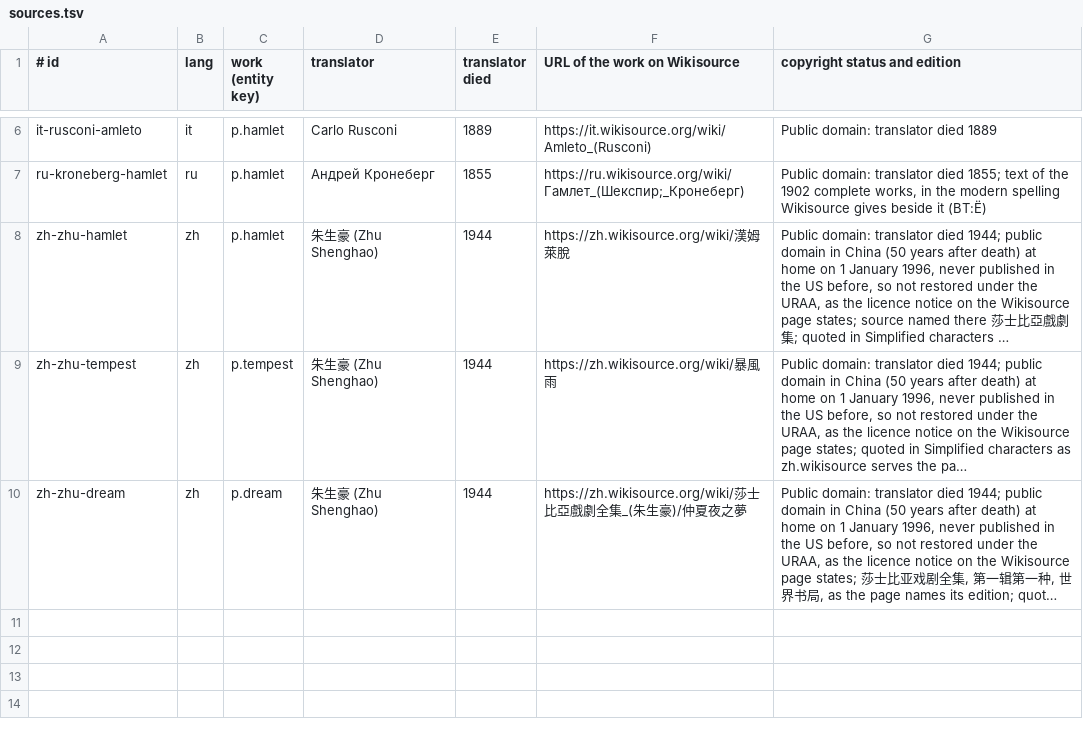
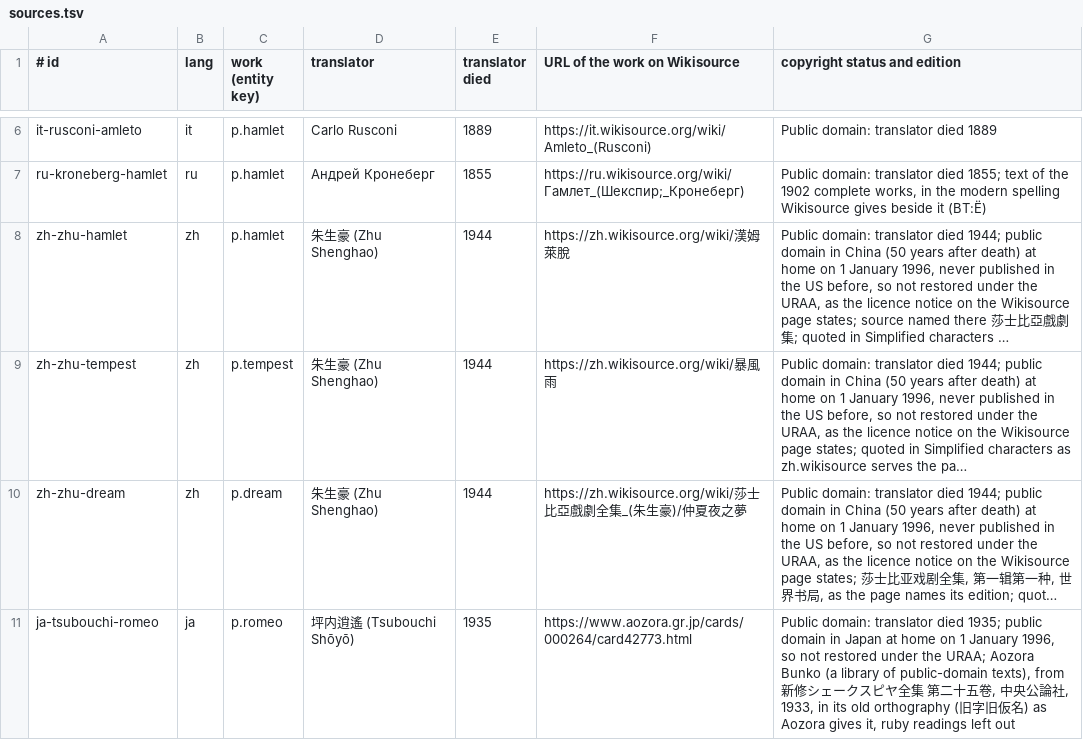
Before and after one commit to dcharlot65-personal/inspired-mile-web, a TSV file: scripts/lang-content/challenges/sources.tsv, drawn as a sheet; only a part is shown, gaps mark what is left out; long unchanged cells end in …; the diff names each change by its address in the sheet, - before the commit and + after, or states it on an @@ line.

```diff
--- a/scripts/lang-content/challenges/sources.tsv
+++ b/scripts/lang-content/challenges/sources.tsv
+row 11: ja-tsubouchi-romeo | ja | p.romeo | 坪内逍遙 (Tsubouchi Shōyō) | 1935 | https://www.aozora.gr.jp/cards/000264/card42773.html | Public domain: translator died 1935; public domain in Japan at home on 1 January 1996, so not restored under the URAA; Aozora Bunko (a library of public-domain texts), from 新修シェークスピヤ全集 第二十五卷, 中央公論社, 1933, in its old orthography (旧字旧仮名) as Aozora gives it, ruby readings left out
```
Also changed, not shown: docs/language/data/challenges-dropped.tsv, 7 other files.
